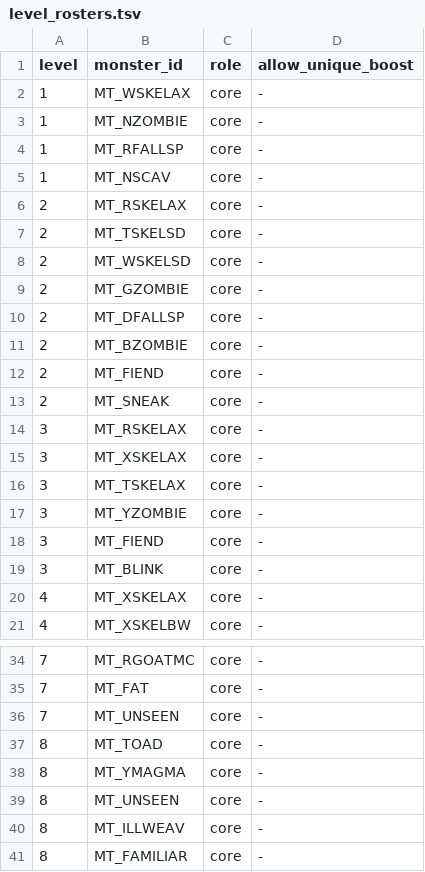
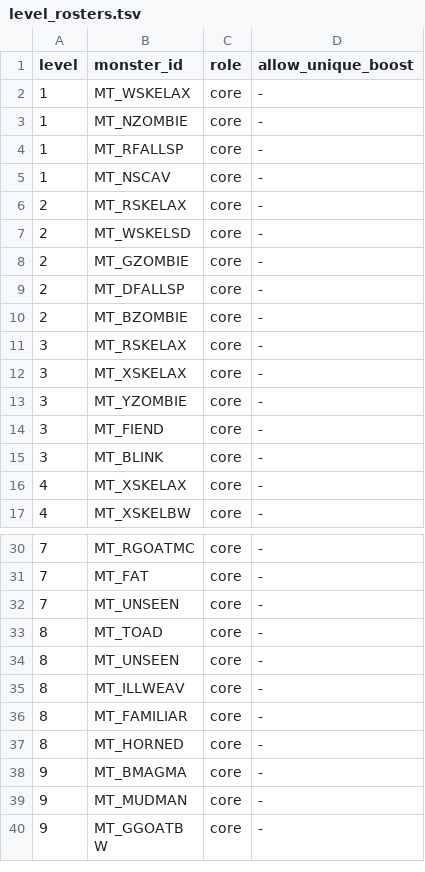
Before and after one commit to pengyz/devilutionX, a TSV file: assets/txtdata/monsters/level_rosters.tsv, drawn as a sheet; only a part is shown, gaps mark what is left out; the shorter side is filled out with more unchanged rows.

Commit message:
fix(rosters): bring L2, L3 and L8 back to a recognisable core size
Each level now satisfies all four constraints at once: core <= 5, per-run types inside the
band ceiling, the union floor intact (L2 21, L3 25, L8 17 - each exactly its floor) and the
ranged share still no worse than vanilla (L2 0.0421 vs 0.0916, L8 0.2346 vs 0.2617, whose
margin improved from 0.4 to 2.7 points because the core removed at L8 was its ranged one).
No threshold was relaxed.

L19/L20 are escalated instead of forced: their core sets are identical, and all three
candidate reworkings break one of the pressure guards (L20 caster 0.6187 over 0.6087, or L19
caster 0.4965 over 0.4258, or L20 ranged 0.2573 over 0.1869), because the two levels share
only two non-caster candidates. They are reverted to their original rows, so the adjacency
guard stays red on exactly that pre-existing pair while everything else is green.

```diff
--- a/assets/txtdata/monsters/level_rosters.tsv
+++ b/assets/txtdata/monsters/level_rosters.tsv
@@ -6,3 +6,2 @@ level	monster_id	role	allow_unique_boost
 2	MT_RSKELAX	core	-
-2	MT_TSKELSD	core	-
 2	MT_WSKELSD	core	-
@@ -11,7 +10,4 @@ level	monster_id	role	allow_unique_boost
 2	MT_BZOMBIE	core	-
-2	MT_FIEND	core	-
-2	MT_SNEAK	core	-
 3	MT_RSKELAX	core	-
 3	MT_XSKELAX	core	-
-3	MT_TSKELAX	core	-
 3	MT_YZOMBIE	core	-
@@ -37,3 +33,2 @@ level	monster_id	role	allow_unique_boost
 8	MT_TOAD	core	-
-8	MT_YMAGMA	core	-
 8	MT_UNSEEN	core	-
```
Also changed, not shown: 2 other files.
